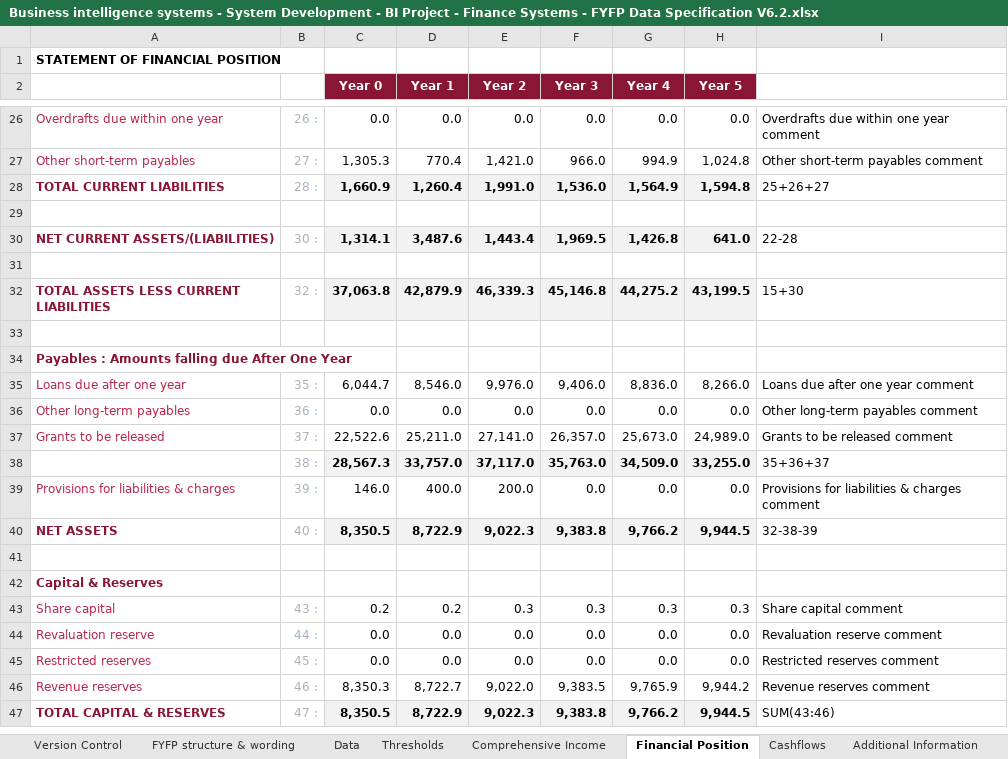
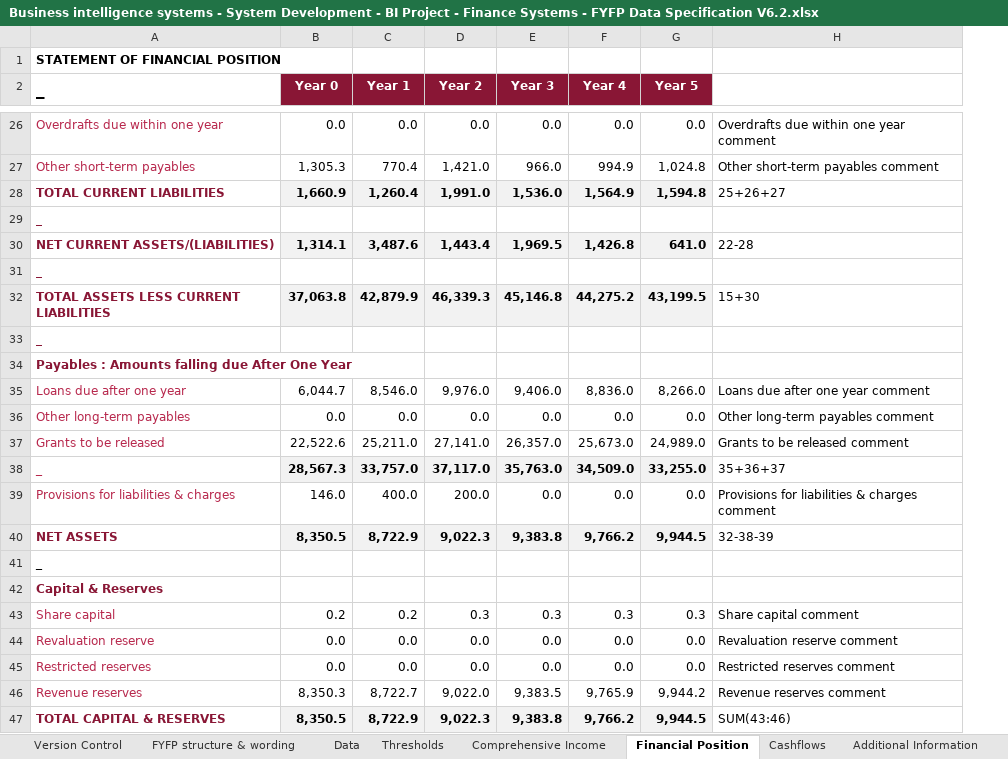
Before and after one commit to AlanFSlaterCompanyNet/ShrForms, an Excel workbook: specifications/fyfp/Business intelligence systems - System Development - BI Project - Finance Systems - FYFP Data Specification V6.2.xlsx, sheet Financial Position, drawn as a sheet; only a part is shown, gaps mark what is left out; values as stored, in another font and other column widths than the file's, no borders; removed rows and columns are numbered as before the commit, all else as after; the diff covers the shown part only; the diff names each change by its address in the sheet, - before the commit and + after, or states it on an @@ line.

```diff
--- a/specifications/fyfp/Business intelligence systems - System Development - BI Project - Finance Systems - FYFP Data Specification V6.2.xlsx (sheet Financial Position)
+++ b/specifications/fyfp/Business intelligence systems - System Development - BI Project - Finance Systems - FYFP Data Specification V6.2.xlsx (sheet Financial Position)
-column B, rows 26-47: 26 : | 27 : | 28 : |  | 30 : |  | 32 : |  |  | 35 : | 36 : | 37 : | 38 : | 39 : | 40 : |  |  | 43 : | 44 : | 45 : | 46 : | 47 :
-A2: (empty)
+A2: _
-A29 (_): (empty)
+A29 (_): _
-A31 (_): (empty)
+A31 (_): _
-A33 (_): (empty)
+A33 (_): _
-A38 (_): (empty)
+A38 (_): _
-A41 (_): (empty)
+A41 (_): _
```
Also changed, not shown: 1 added row, 1 removed row, 6 edited cells and cell formats elsewhere in this sheet, formulas that keep their value, 2 other files.
